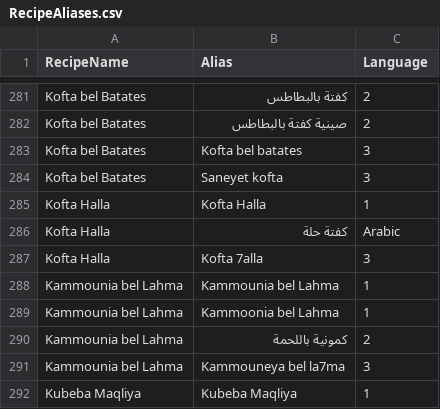
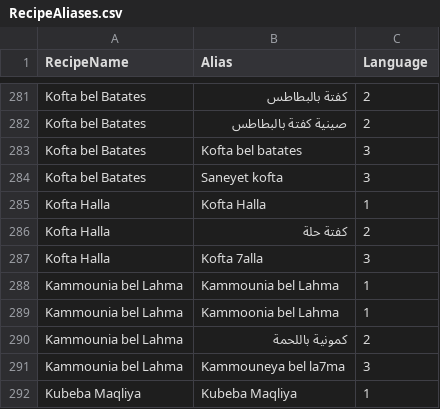
Before and after one commit to HESHAM-MOSA3D/Project-CSVs, a CSV file: RecipeAliases.csv, drawn as a sheet; only a part is shown, gaps mark what is left out; the diff covers the shown part only.

Commit message:
Update Arabic translations and remove 'Arabic' label

```diff
--- a/RecipeAliases.csv
+++ b/RecipeAliases.csv
@@ -285,3 +285,3 @@ Kofta bel Batates,Saneyet kofta,3
 Kofta Halla,Kofta Halla,1
-Kofta Halla,كفتة حلة,Arabic
+Kofta Halla,كفتة حلة,2
 Kofta Halla,Kofta 7alla,3
```
Also changed, not shown: 6 edited cells elsewhere in this file.
